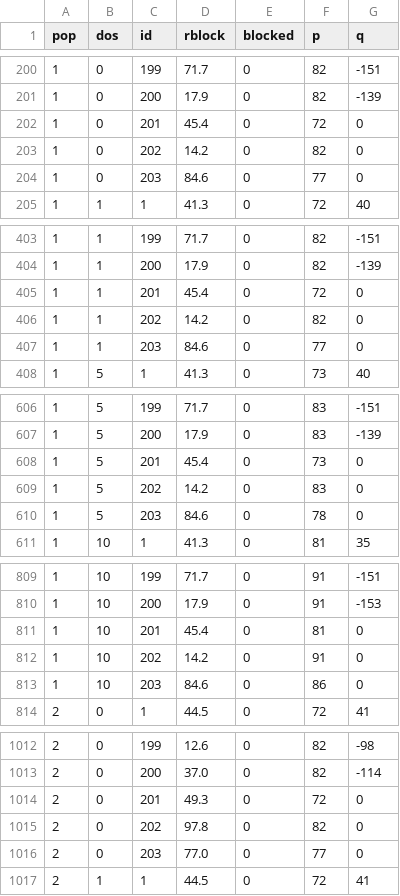
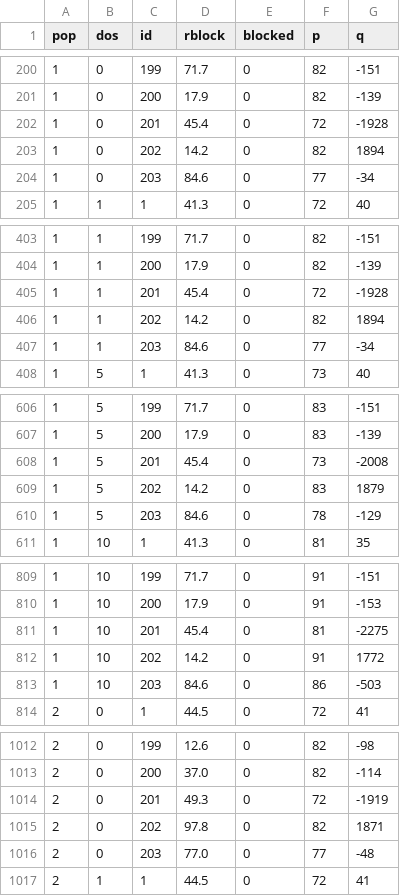
Before and after one commit to pjwilcoxen/satc, a CSV file: run/c5k2500_out.csv, drawn as a sheet; only a part is shown, gaps mark what is left out; the diff covers the shown part only.

```diff
--- a/run/c5k2500_out.csv
+++ b/run/c5k2500_out.csv
@@ -201,5 +201,5 @@ pop,dos,id,rblock,blocked,p,q
 1,0,200,17.9,0,82,-139
-1,0,201,45.4,0,72,0
-1,0,202,14.2,0,82,0
-1,0,203,84.6,0,77,0
+1,0,201,45.4,0,72,-1928
+1,0,202,14.2,0,82,1894
+1,0,203,84.6,0,77,-34
 1,1,1,41.3,0,72,40
@@ -404,5 +404,5 @@ pop,dos,id,rblock,blocked,p,q
 1,1,200,17.9,0,82,-139
-1,1,201,45.4,0,72,0
-1,1,202,14.2,0,82,0
-1,1,203,84.6,0,77,0
+1,1,201,45.4,0,72,-1928
+1,1,202,14.2,0,82,1894
+1,1,203,84.6,0,77,-34
 1,5,1,41.3,0,73,40
@@ -607,5 +607,5 @@ pop,dos,id,rblock,blocked,p,q
 1,5,200,17.9,0,83,-139
-1,5,201,45.4,0,73,0
-1,5,202,14.2,0,83,0
-1,5,203,84.6,0,78,0
+1,5,201,45.4,0,73,-2008
+1,5,202,14.2,0,83,1879
+1,5,203,84.6,0,78,-129
 1,10,1,41.3,0,81,35
@@ -810,5 +810,5 @@ pop,dos,id,rblock,blocked,p,q
 1,10,200,17.9,0,91,-153
-1,10,201,45.4,0,81,0
-1,10,202,14.2,0,91,0
-1,10,203,84.6,0,86,0
+1,10,201,45.4,0,81,-2275
+1,10,202,14.2,0,91,1772
+1,10,203,84.6,0,86,-503
 2,0,1,44.5,0,72,41
@@ -1013,5 +1013,5 @@ pop,dos,id,rblock,blocked,p,q
 2,0,200,37.0,0,82,-114
-2,0,201,49.3,0,72,0
-2,0,202,97.8,0,82,0
-2,0,203,77.0,0,77,0
+2,0,201,49.3,0,72,-1919
+2,0,202,97.8,0,82,1871
+2,0,203,77.0,0,77,-48
 2,1,1,44.5,0,72,41
```
Also changed, not shown: 105 edited cells elsewhere in this file, run/c2k1800_out.csv, run/c2k2000_out.csv, 13 other files.
